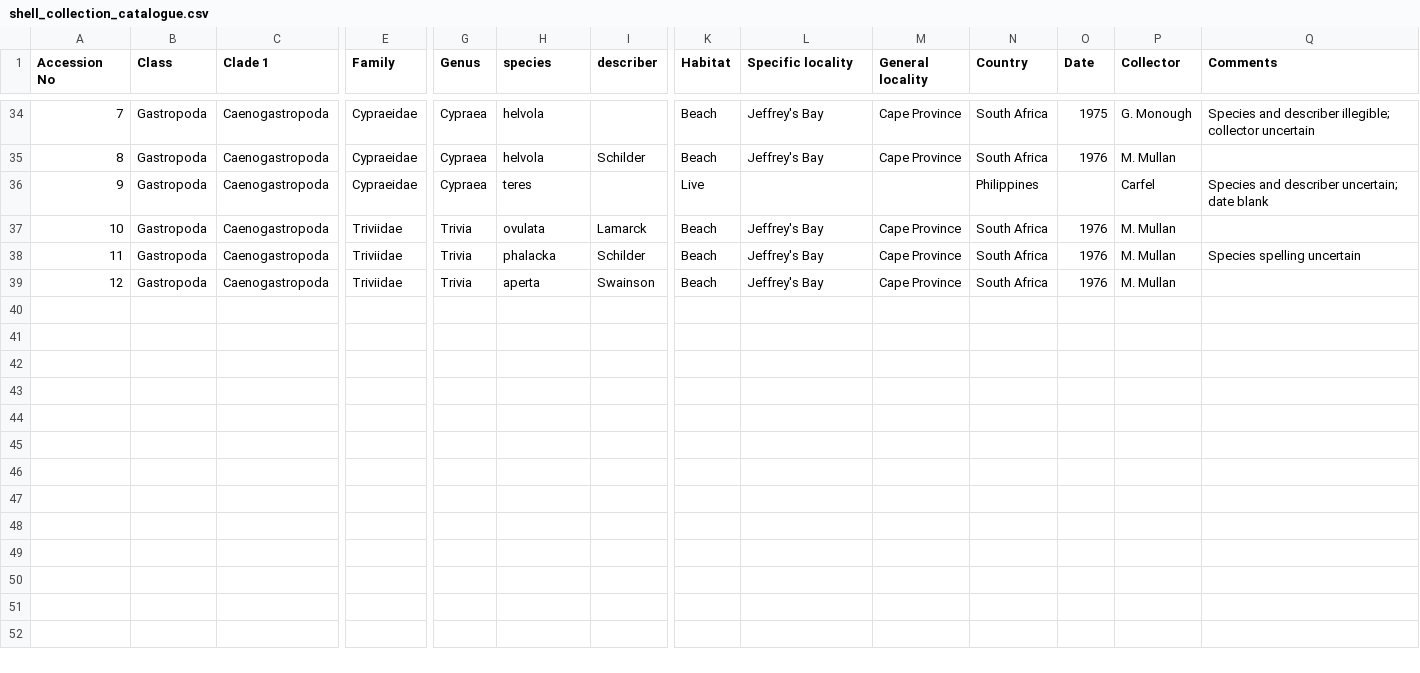
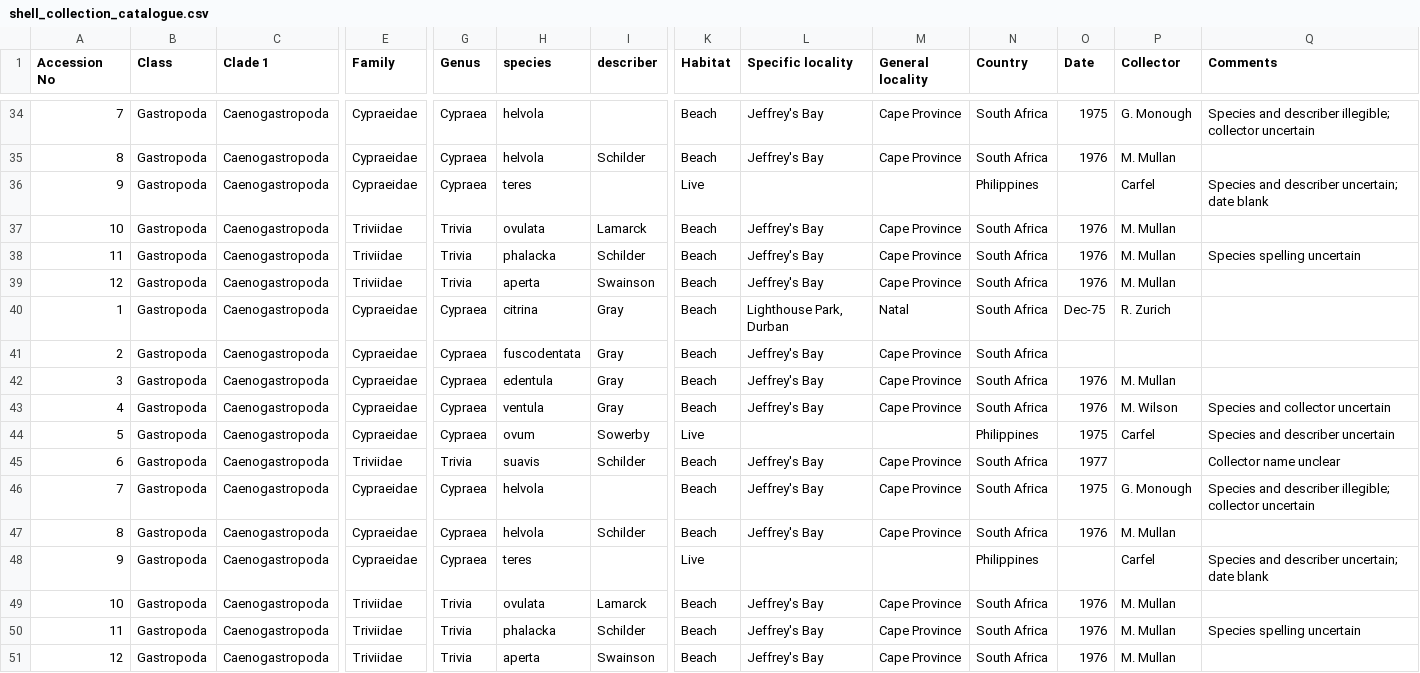
Before and after one commit to Armand1/Shell-collection, a CSV file: shell_collection_catalogue.csv, drawn as a sheet; only a part is shown, gaps mark what is left out; rows hold the shown columns only; the diff names each change by its address in the sheet, - before the commit and + after, or states it on an @@ line.

Commit message:
Fix: use accession IDs 1-12 for new entries, restore citrina

```diff
--- a/shell_collection_catalogue.csv
+++ b/shell_collection_catalogue.csv
+row 40: 1 | Gastropoda | Caenogastropoda | Cypraeidae | Cypraea | citrina | Gray | Beach | Lighthouse Park, Durban | Natal | South Africa | Dec-75 | R. Zurich
+row 41: 2 | Gastropoda | Caenogastropoda | Cypraeidae | Cypraea | fuscodentata | Gray | Beach | Jeffrey's Bay | Cape Province | South Africa
+row 42: 3 | Gastropoda | Caenogastropoda | Cypraeidae | Cypraea | edentula | Gray | Beach | Jeffrey's Bay | Cape Province | South Africa | 1976 | M. Mullan
+row 43: 4 | Gastropoda | Caenogastropoda | Cypraeidae | Cypraea | ventula | Gray | Beach | Jeffrey's Bay | Cape Province | South Africa | 1976 | M. Wilson | Species and collector uncertain
+row 44: 5 | Gastropoda | Caenogastropoda | Cypraeidae | Cypraea | ovum | Sowerby | Live |  |  | Philippines | 1975 | Carfel | Species and describer uncertain
+row 45: 6 | Gastropoda | Caenogastropoda | Triviidae | Trivia | suavis | Schilder | Beach | Jeffrey's Bay | Cape Province | South Africa | 1977 |  | Collector name unclear
+row 46: 7 | Gastropoda | Caenogastropoda | Cypraeidae | Cypraea | helvola |  | Beach | Jeffrey's Bay | Cape Province | South Africa | 1975 | G. Monough | Species and describer illegible; collector uncertain
+row 47: 8 | Gastropoda | Caenogastropoda | Cypraeidae | Cypraea | helvola | Schilder | Beach | Jeffrey's Bay | Cape Province | South Africa | 1976 | M. Mullan
+row 48: 9 | Gastropoda | Caenogastropoda | Cypraeidae | Cypraea | teres |  | Live |  |  | Philippines |  | Carfel | Species and describer uncertain; date blank
+row 49: 10 | Gastropoda | Caenogastropoda | Triviidae | Trivia | ovulata | Lamarck | Beach | Jeffrey's Bay | Cape Province | South Africa | 1976 | M. Mullan
+row 50: 11 | Gastropoda | Caenogastropoda | Triviidae | Trivia | phalacka | Schilder | Beach | Jeffrey's Bay | Cape Province | South Africa | 1976 | M. Mullan | Species spelling uncertain
+row 51: 12 | Gastropoda | Caenogastropoda | Triviidae | Trivia | aperta | Swainson | Beach | Jeffrey's Bay | Cape Province | South Africa | 1976 | M. Mullan
```
